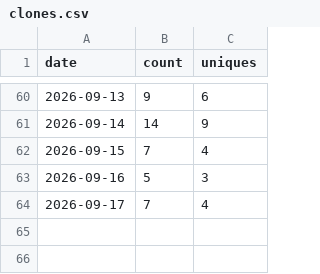
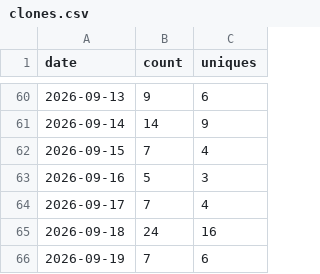
Before and after one commit to Kr1sCode/adminreminder, a CSV file: .github/traffic/clones.csv, drawn as a sheet; only a part is shown, gaps mark what is left out; the diff names each change by its address in the sheet, - before the commit and + after, or states it on an @@ line.

```diff
--- a/.github/traffic/clones.csv
+++ b/.github/traffic/clones.csv
+row 65: 2026-09-18 | 24 | 16
+row 66: 2026-09-19 | 7 | 6
```
Also changed, not shown: .github/traffic/views.csv.
